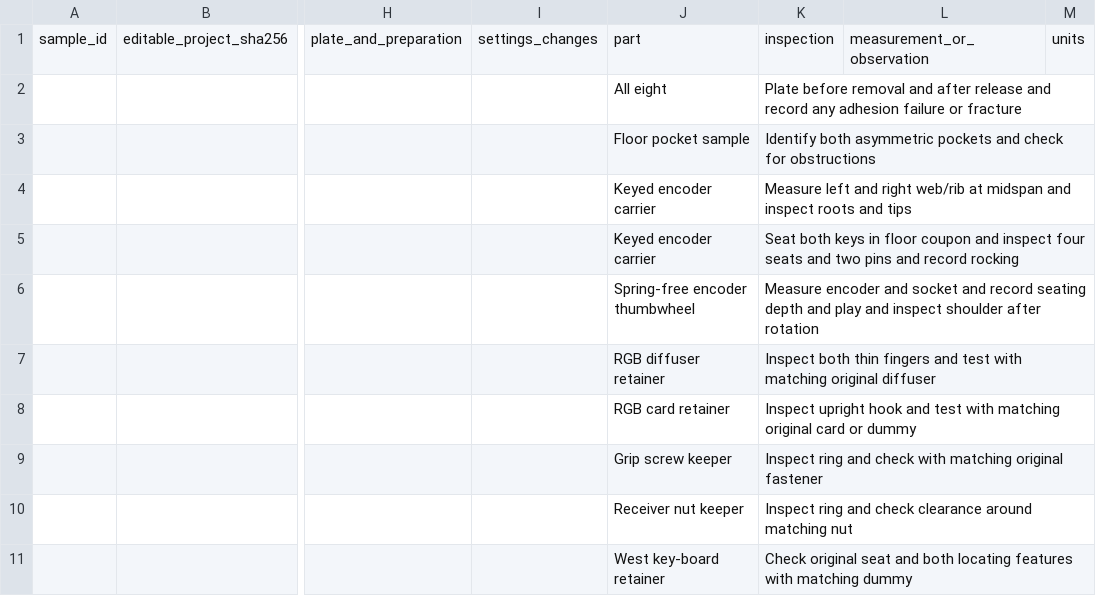
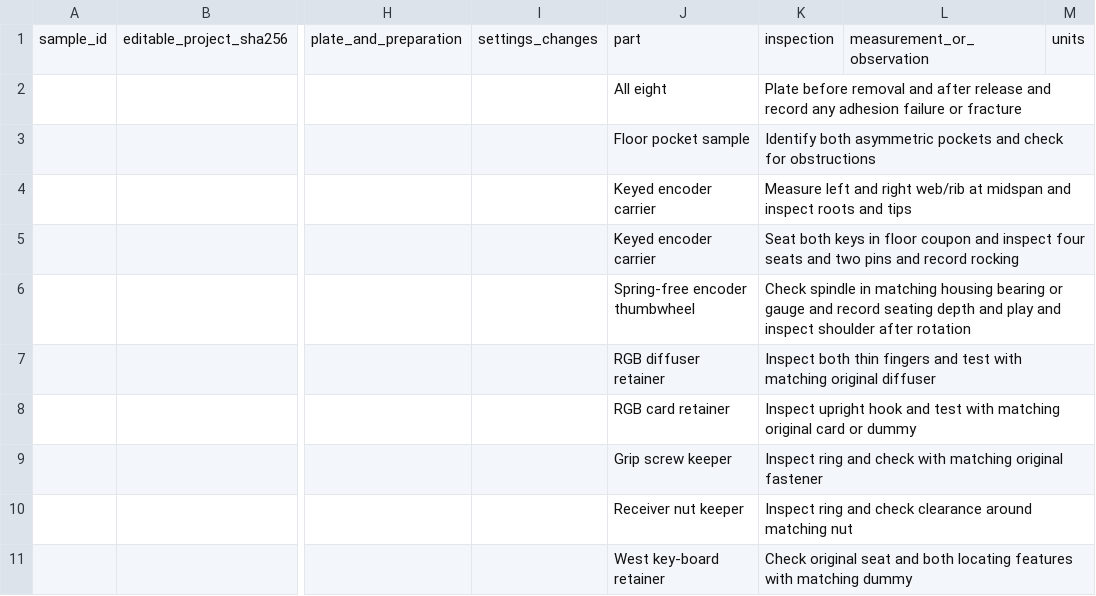
Before and after one commit to natthapolvanasrivilai/thai-waters-handheld, a CSV file: hardware/mechanical/pocket-reel-r19b-removal-trial/FIRST-ARTICLE.csv, drawn as a sheet; only a part is shown, gaps mark what is left out; the diff names each change by its address in the sheet, - before the commit and + after, or states it on an @@ line.

Commit message:
Record intact R20 print and illustrate the first carrier fit

```diff
--- a/hardware/mechanical/pocket-reel-r19b-removal-trial/FIRST-ARTICLE.csv
+++ b/hardware/mechanical/pocket-reel-r19b-removal-trial/FIRST-ARTICLE.csv
-K6: Measure encoder and socket and record…
+K6: Check spindle in matching housing bearing or gauge and record…
```
Also changed, not shown: 7 other files.
